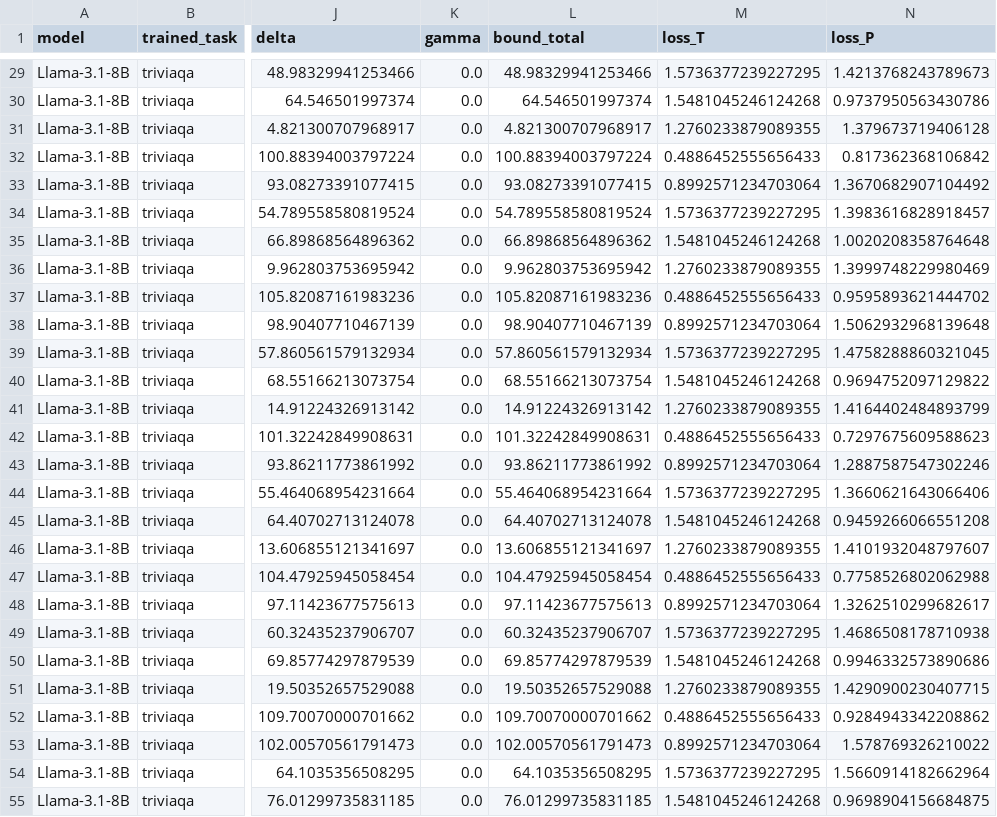
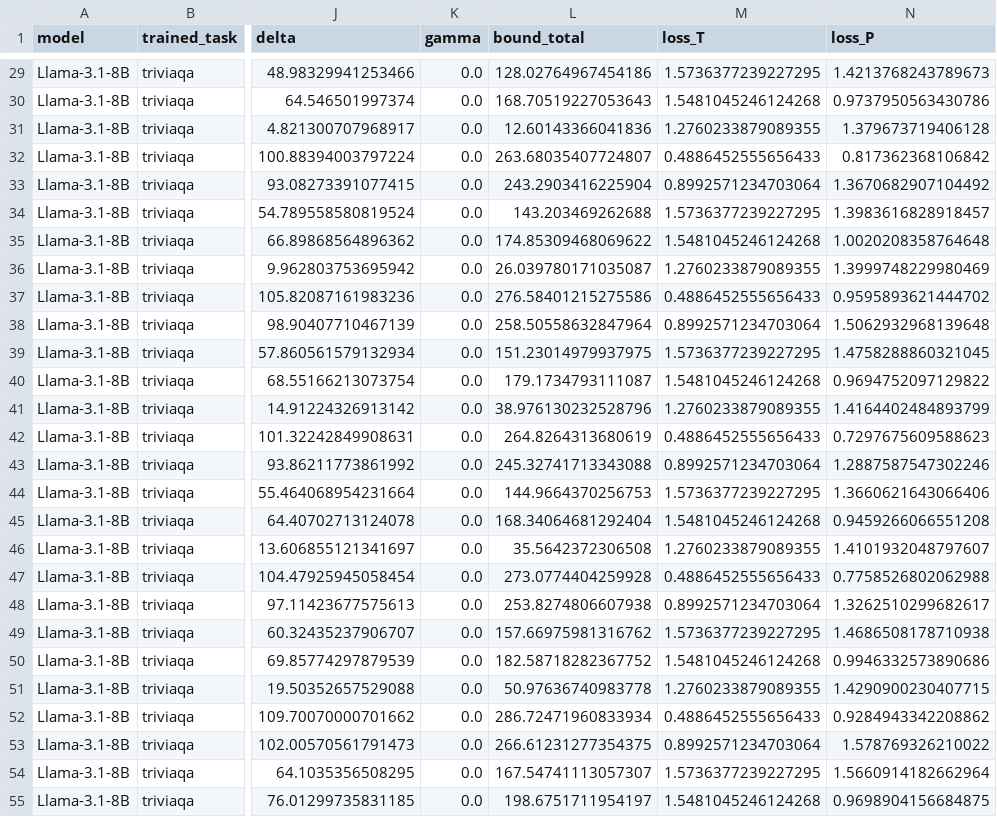
Before and after one commit to Chieh-Yen/prism, a CSV file: exp_result/forgetting/llama/forgetting_all_results.csv, drawn as a sheet; only a part is shown, gaps mark what is left out; the diff covers the shown part only; the diff names each change by its address in the sheet, - before the commit and + after, or states it on an @@ line.

```diff
--- a/exp_result/forgetting/llama/forgetting_all_results.csv
+++ b/exp_result/forgetting/llama/forgetting_all_results.csv
-L29 (bound_total): 48.98329941253466
+L29 (bound_total): 128.02764967454186
-L30 (bound_total): 64.546501997374
+L30 (bound_total): 168.70519227053643
-L31 (bound_total): 4.821300707968917
+L31 (bound_total): 12.60143366041836
-L32 (bound_total): 100.88394003797224
+L32 (bound_total): 263.68035407724807
-L33 (bound_total): 93.08273391077415
+L33 (bound_total): 243.2903416225904
-L34 (bound_total): 54.789558580819524
+L34 (bound_total): 143.203469262688
-L35 (bound_total): 66.89868564896362
+L35 (bound_total): 174.85309468069622
-L36 (bound_total): 9.962803753695942
+L36 (bound_total): 26.039780171035087
-L37 (bound_total): 105.82087161983236
+L37 (bound_total): 276.58401215275586
-L38 (bound_total): 98.90407710467139
+L38 (bound_total): 258.50558632847964
-L39 (bound_total): 57.860561579132934
+L39 (bound_total): 151.23014979937975
-L40 (bound_total): 68.55166213073754
+L40 (bound_total): 179.1734793111087
-L41 (bound_total): 14.91224326913142
+L41 (bound_total): 38.976130232528796
-L42 (bound_total): 101.32242849908631
+L42 (bound_total): 264.8264313680619
-L43 (bound_total): 93.86211773861992
+L43 (bound_total): 245.32741713343088
-L44 (bound_total): 55.464068954231664
+L44 (bound_total): 144.9664370256753
-L45 (bound_total): 64.40702713124078
+L45 (bound_total): 168.34064681292404
-L46 (bound_total): 13.606855121341697
+L46 (bound_total): 35.5642372306508
-L47 (bound_total): 104.47925945058454
+L47 (bound_total): 273.0774404259928
-L48 (bound_total): 97.11423677575613
+L48 (bound_total): 253.8274806607938
-L49 (bound_total): 60.32435237906707
+L49 (bound_total): 157.66975981316762
-L50 (bound_total): 69.85774297879539
+L50 (bound_total): 182.58718282367752
-L51 (bound_total): 19.50352657529088
+L51 (bound_total): 50.97636740983778
-L52 (bound_total): 109.70070000701662
+L52 (bound_total): 286.72471960833934
-L53 (bound_total): 102.00570561791473
+L53 (bound_total): 266.61231277354375
-L54 (bound_total): 64.1035356508295
+L54 (bound_total): 167.54741113057307
-L55 (bound_total): 76.01299735831185
+L55 (bound_total): 198.6751711954197
```
Also changed, not shown: 123 edited cells elsewhere in this file, 6 other files.
